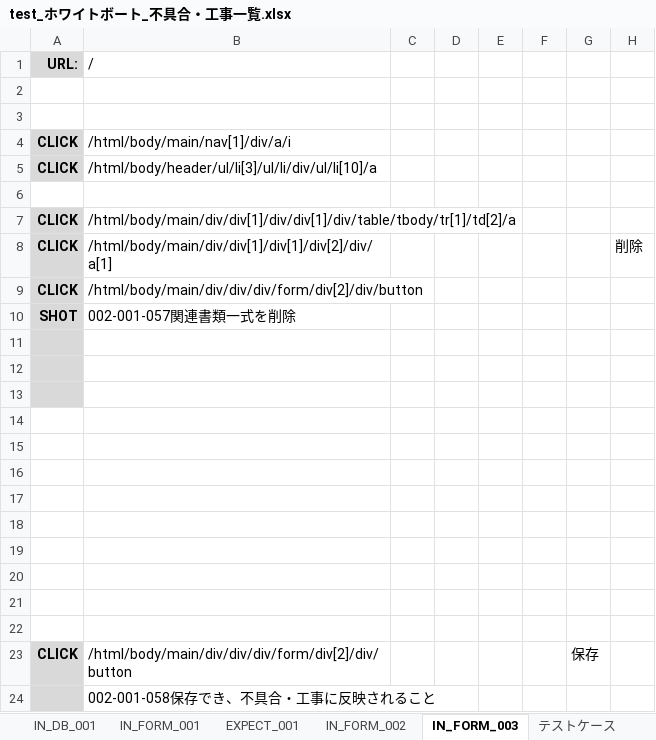
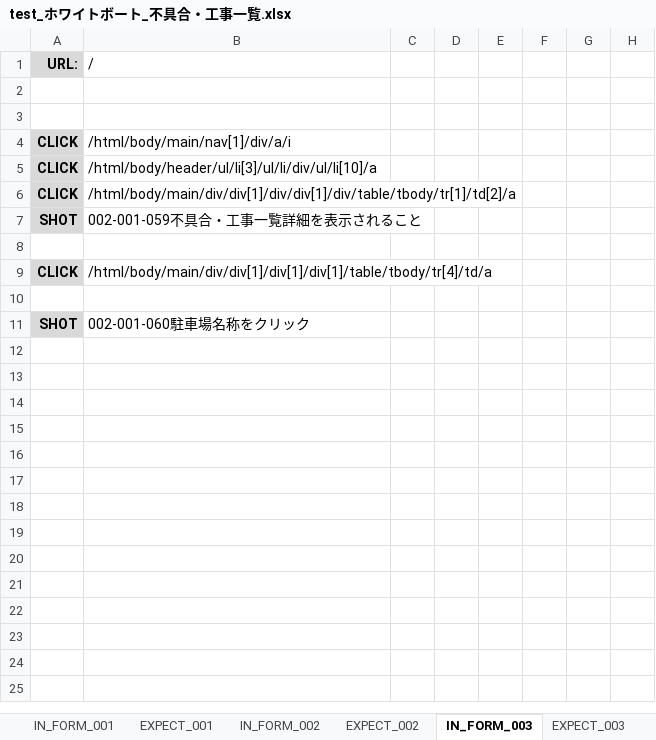
Before and after one commit to ebusiness/areaparking-test, an Excel workbook: test_物件管理/已完成/test_ホワイトボート_不具合・工事一覧.xlsx, sheet IN_FORM_003, drawn as a sheet; values as stored, in another font and other column widths than the file's, no borders; removed rows and columns are numbered as before the commit, all else as after; the diff names each change by its address in the sheet, - before the commit and + after, or states it on an @@ line.

```diff
--- a/test_物件管理/已完成/test_ホワイトボート_不具合・工事一覧.xlsx (sheet IN_FORM_003)
+++ b/test_物件管理/已完成/test_ホワイトボート_不具合・工事一覧.xlsx (sheet IN_FORM_003)
+sheet tab: EXPECT_002
+sheet tab: EXPECT_003
+row 6: CLICK | /html/body/main/div/div[1]/div/div[1]/div/table/tbody/tr[1]/td[2]/a
+row 7: SHOT | 002-001-059不具合・工事一覧詳細を表示されること
-B9 (/): /html/body/main/div/div[1]/div/div[1]/div/table/tbody/tr[1]/td[2]/a
+B9 (/): /html/body/main/div/div[1]/div[1]/div[1]/table/tbody/tr[4]/td/a
-row 8: CLICK | /html/body/main/div/div[1]/div[1]/div[2]/div/a[1] |  |  |  |  |  | 削除
-row 9: CLICK | /html/body/main/div/div/div/form/div[2]/div/button
-row 10: SHOT | 002-001-057関連書類一式を削除
-A10 fill: #D9D9D9
+A10 fill: none
-row 11: (empty)
+row 11: SHOT | 002-001-060駐車場名称をクリック
-row 13: (empty)
-row 14: (empty)
-row 15: (empty)
-row 16: (empty)
-row 17: (empty)
-row 18: (empty)
-row 19: (empty)
-row 20: (empty)
-row 21: (empty)
-row 22: (empty)
-row 23: CLICK | /html/body/main/div/div/div/form/div[2]/div/button |  |  |  |  | 保存
-row 24:  | 002-001-058保存でき、不具合・工事に反映されること
```
Also changed, not shown: sheet IN_DB_001, sheet EXPECT_001, sheet IN_FORM_002, sheet テストケース, sheet IN_FORM_001, other sheet tabs, 4 other files.
